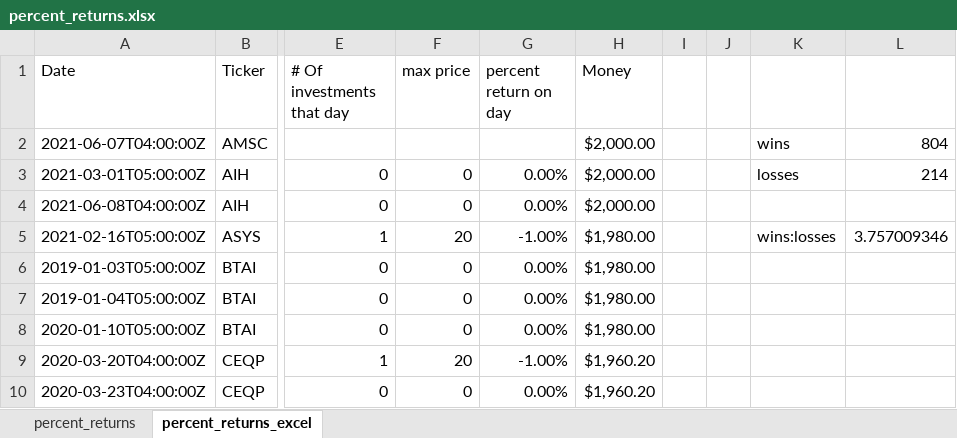
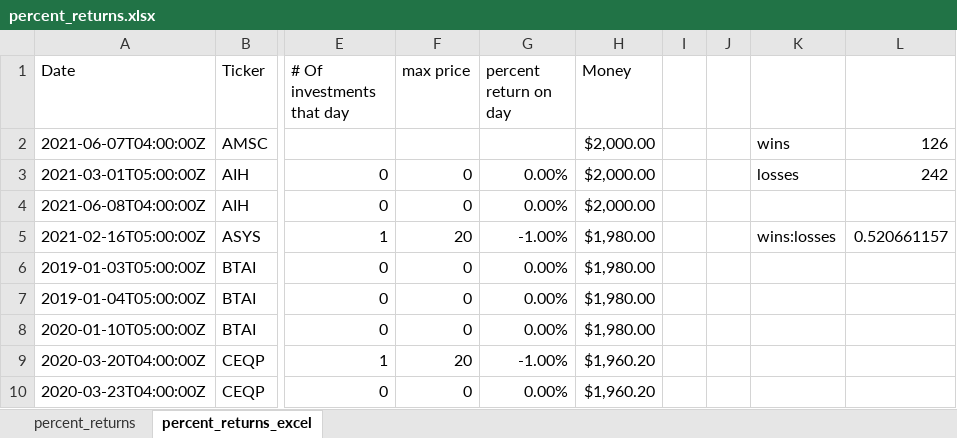
Before and after one commit to aidanjalili/Edison, an Excel workbook: BackTestingShortie/Results/percent_returns.xlsx, sheet percent_returns_excel, drawn as a sheet; only a part is shown, gaps mark what is left out; values as stored, in another font and other column widths than the file's, no borders; conditional formats not drawn; the diff names each change by its address in the sheet, - before the commit and + after, or states it on an @@ line.

```diff
--- a/BackTestingShortie/Results/percent_returns.xlsx (sheet percent_returns_excel)
+++ b/BackTestingShortie/Results/percent_returns.xlsx (sheet percent_returns_excel)
-L2: 804
+L2: 126
-L3: 214
+L3: 242
-L5: 3.757009346
+L5: 0.520661157
```
Also changed, not shown: 3 other files.
